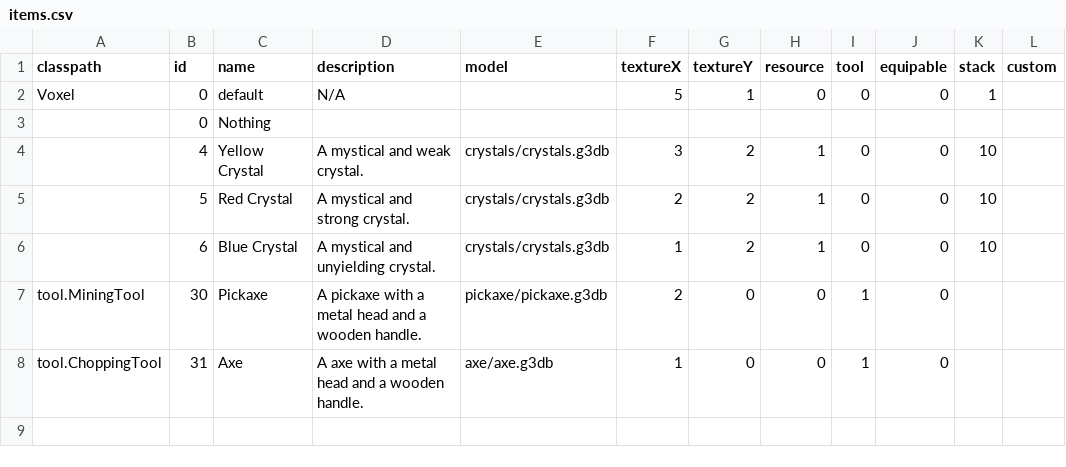
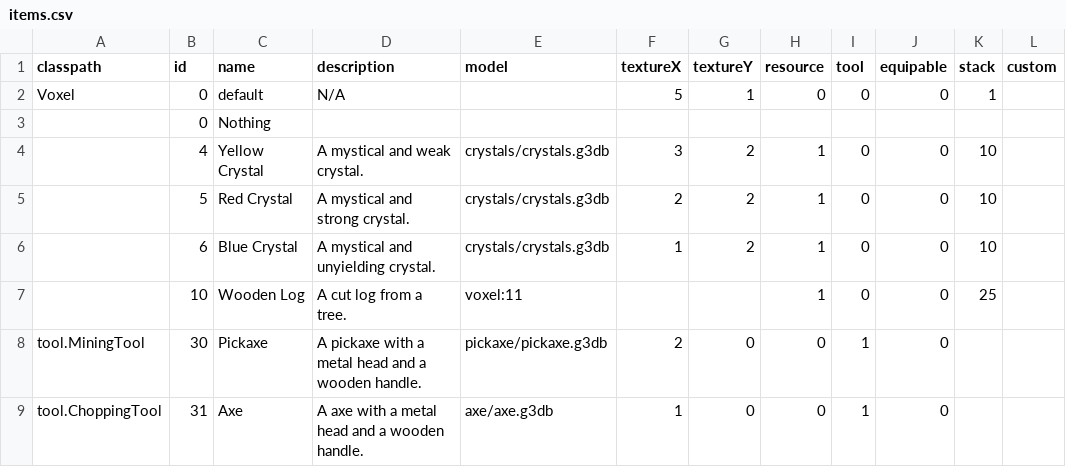
Before and after one commit to Dakror/Vloxlands, a CSV file: core/assets/data/items.csv, drawn as a sheet; the diff names each change by its address in the sheet, - before the commit and + after, or states it on an @@ line.

```diff
--- a/core/assets/data/items.csv
+++ b/core/assets/data/items.csv
+row 7:  | 10 | Wooden Log | A cut log from a tree. | voxel:11 |  |  | 1 | 0 | 0 | 25
```
Also changed, not shown: 6 other files.
